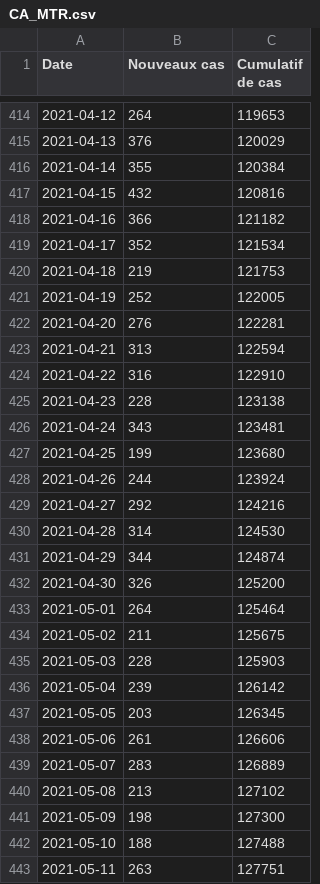
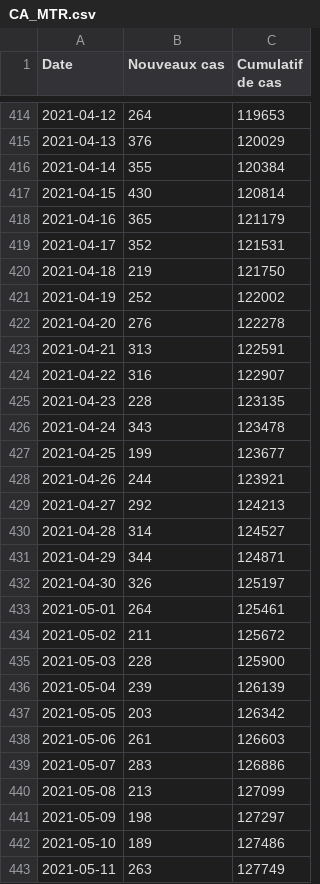
Before and after one commit to evanp/data-newcasestoday-app, a CSV file: city/CA/CA_MTR.csv, drawn as a sheet; only a part is shown, gaps mark what is left out; the diff covers the shown part only.

Commit message:
Automated update of Montreal

```diff
--- a/city/CA/CA_MTR.csv
+++ b/city/CA/CA_MTR.csv
@@ -416,28 +416,28 @@ Date;Nouveaux cas;Cumulatif de cas;;
 2021-04-14;355;120384;;
-2021-04-15;432;120816;;
-2021-04-16;366;121182;;
-2021-04-17;352;121534;;
-2021-04-18;219;121753;;
-2021-04-19;252;122005;;
-2021-04-20;276;122281;;
-2021-04-21;313;122594;;
-2021-04-22;316;122910;;
-2021-04-23;228;123138;;
-2021-04-24;343;123481;;
-2021-04-25;199;123680;;
-2021-04-26;244;123924;;
-2021-04-27;292;124216;;
-2021-04-28;314;124530;;
-2021-04-29;344;124874;;
-2021-04-30;326;125200;;
-2021-05-01;264;125464;;
-2021-05-02;211;125675;;
-2021-05-03;228;125903;;
-2021-05-04;239;126142;;
-2021-05-05;203;126345;;
-2021-05-06;261;126606;;
-2021-05-07;283;126889;;
-2021-05-08;213;127102;;
-2021-05-09;198;127300;;
-2021-05-10;188;127488;;
-2021-05-11;263;127751;;
+2021-04-15;430;120814;;
+2021-04-16;365;121179;;
+2021-04-17;352;121531;;
+2021-04-18;219;121750;;
+2021-04-19;252;122002;;
+2021-04-20;276;122278;;
+2021-04-21;313;122591;;
+2021-04-22;316;122907;;
+2021-04-23;228;123135;;
+2021-04-24;343;123478;;
+2021-04-25;199;123677;;
+2021-04-26;244;123921;;
+2021-04-27;292;124213;;
+2021-04-28;314;124527;;
+2021-04-29;344;124871;;
+2021-04-30;326;125197;;
+2021-05-01;264;125461;;
+2021-05-02;211;125672;;
+2021-05-03;228;125900;;
+2021-05-04;239;126139;;
+2021-05-05;203;126342;;
+2021-05-06;261;126603;;
+2021-05-07;283;126886;;
+2021-05-08;213;127099;;
+2021-05-09;198;127297;;
+2021-05-10;189;127486;;
+2021-05-11;263;127749;;
```
Also changed, not shown: 7 added rows and 104 edited cells elsewhere in this file.
